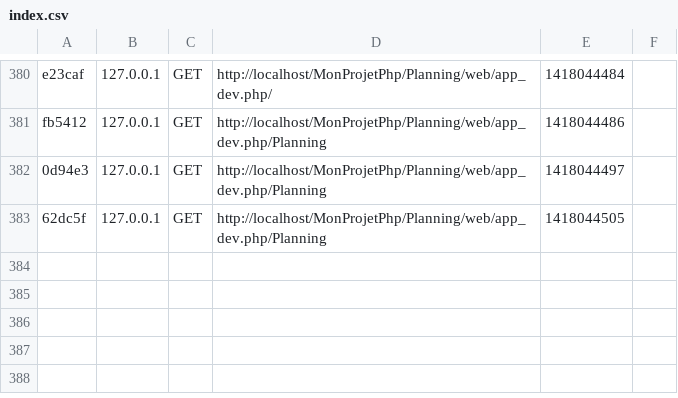
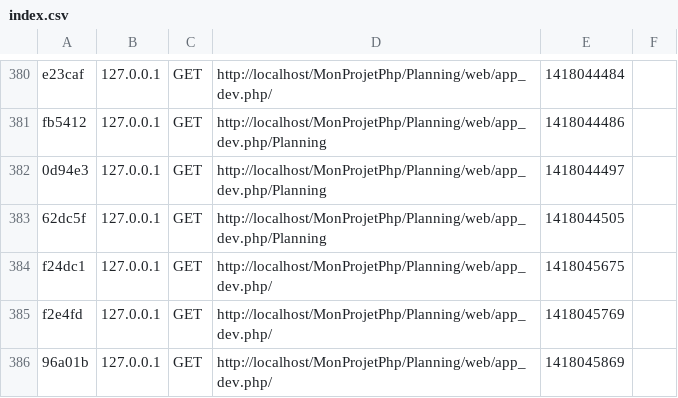
Before and after one commit to didjo972/Planning, a CSV file: app/cache/dev/profiler/index.csv, drawn as a sheet; only a part is shown, gaps mark what is left out.

```diff
--- a/app/cache/dev/profiler/index.csv
+++ b/app/cache/dev/profiler/index.csv
@@ -383 +383,4 @@ fb5412,127.0.0.1,GET,http://localhost/MonProjetPhp/Planning/web/app_dev.php/Plan
 62dc5f,127.0.0.1,GET,http://localhost/MonProjetPhp/Planning/web/app_dev.php/Planning,1418044505,
+f24dc1,127.0.0.1,GET,http://localhost/MonProjetPhp/Planning/web/app_dev.php/,1418045675,
+f2e4fd,127.0.0.1,GET,http://localhost/MonProjetPhp/Planning/web/app_dev.php/,1418045769,
+96a01b,127.0.0.1,GET,http://localhost/MonProjetPhp/Planning/web/app_dev.php/,1418045869,
```
Also changed, not shown: 14 other files.
